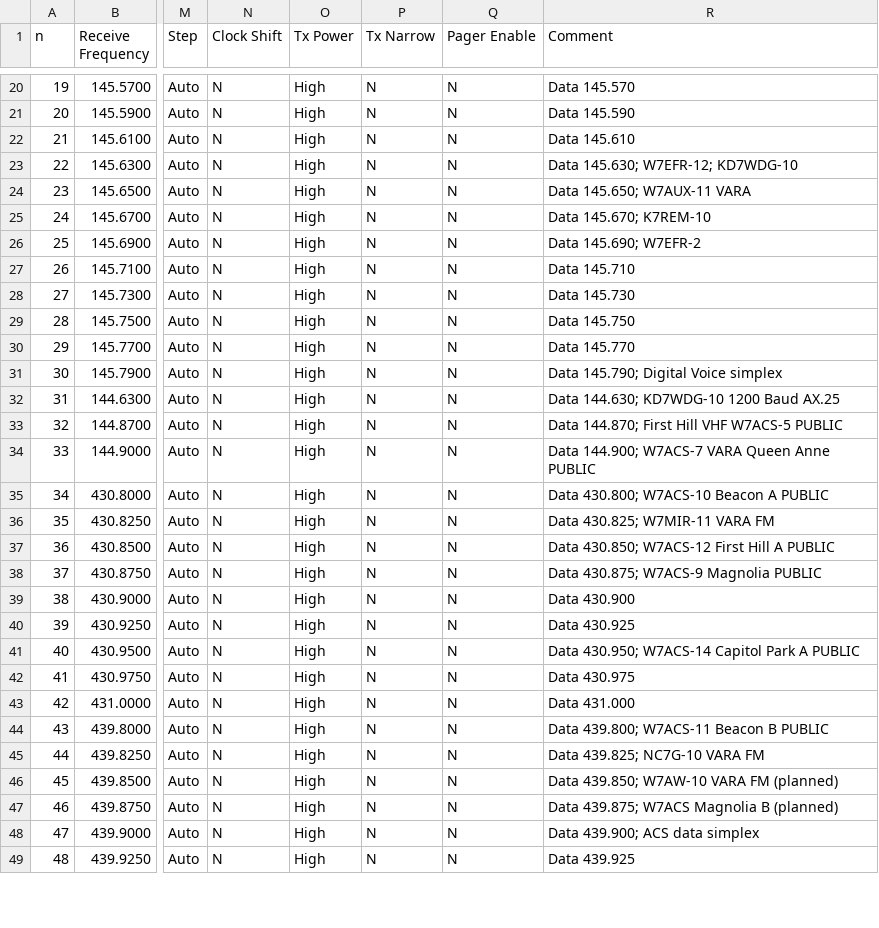
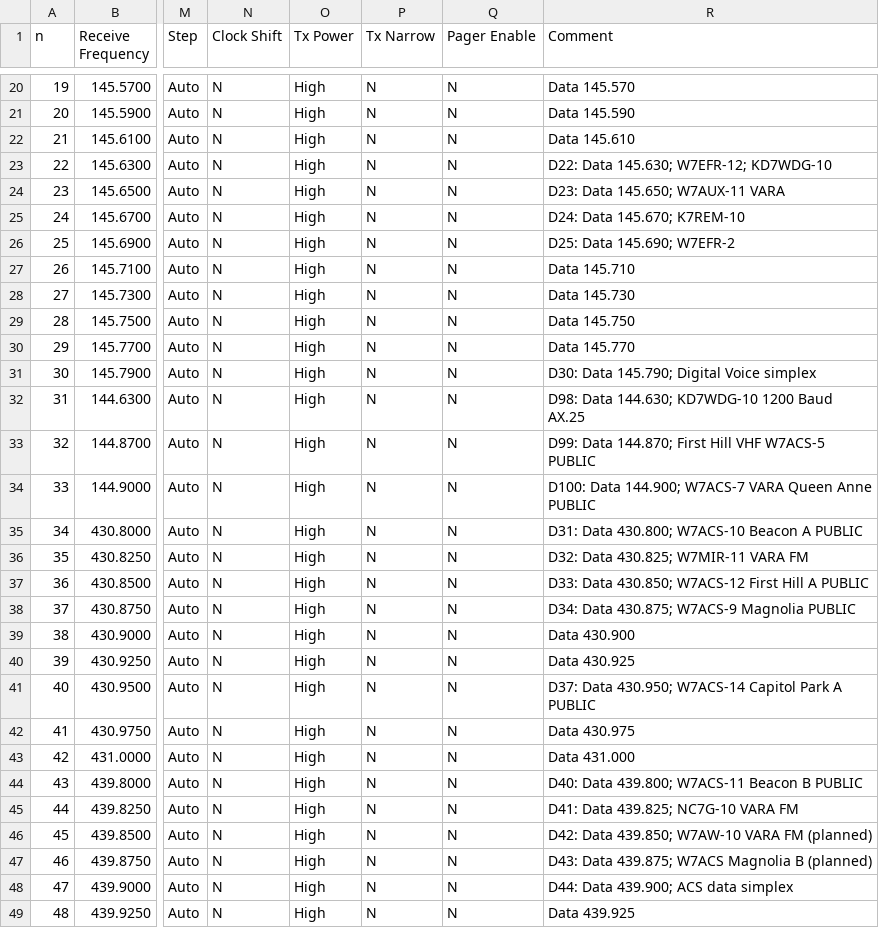
Before and after one commit to efalk/SeattleACS, a CSV file: ACS_DATA_RT.csv, drawn as a sheet; only a part is shown, gaps mark what is left out; the diff covers the shown part only; the diff names each change by its address in the sheet, - before the commit and + after, or states it on an @@ line.

```diff
--- a/ACS_DATA_RT.csv
+++ b/ACS_DATA_RT.csv
-R23 (Comment): Data 145.630; W7EFR-12; KD7WDG-10
+R23 (Comment): D22: Data 145.630; W7EFR-12; KD7WDG-10
-R24 (Comment): Data 145.650; W7AUX-11 VARA
+R24 (Comment): D23: Data 145.650; W7AUX-11 VARA
-R25 (Comment): Data 145.670; K7REM-10
+R25 (Comment): D24: Data 145.670; K7REM-10
-R26 (Comment): Data 145.690; W7EFR-2
+R26 (Comment): D25: Data 145.690; W7EFR-2
-R31 (Comment): Data 145.790; Digital Voice simplex
+R31 (Comment): D30: Data 145.790; Digital Voice simplex
-R32 (Comment): Data 144.630; KD7WDG-10 1200 Baud AX.25
+R32 (Comment): D98: Data 144.630; KD7WDG-10 1200 Baud AX.25
-R33 (Comment): Data 144.870;…
+R33 (Comment): D99: Data 144.870;…
-R34 (Comment): Data 144.900;…
+R34 (Comment): D100: Data 144.900;…
-R35 (Comment): Data 430.800; W7ACS-10 Beacon A PUBLIC
+R35 (Comment): D31: Data 430.800; W7ACS-10 Beacon A PUBLIC
-R36 (Comment): Data 430.825; W7MIR-11 VARA FM
+R36 (Comment): D32: Data 430.825; W7MIR-11 VARA FM
-R37 (Comment): Data 430.850; W7ACS-12 First Hill A PUBLIC
+R37 (Comment): D33: Data 430.850; W7ACS-12 First Hill A PUBLIC
-R38 (Comment): Data 430.875; W7ACS-9 Magnolia PUBLIC
+R38 (Comment): D34: Data 430.875; W7ACS-9 Magnolia PUBLIC
-R41 (Comment): Data 430.950;…
+R41 (Comment): D37: Data 430.950;…
-R44 (Comment): Data 439.800; W7ACS-11 Beacon B PUBLIC
+R44 (Comment): D40: Data 439.800; W7ACS-11 Beacon B PUBLIC
-R45 (Comment): Data 439.825; NC7G-10 VARA FM
+R45 (Comment): D41: Data 439.825; NC7G-10 VARA FM
-R46 (Comment): Data 439.850; W7AW-10 VARA FM (planned)
+R46 (Comment): D42: Data 439.850; W7AW-10 VARA FM (planned)
-R47 (Comment): Data 439.875; W7ACS Magnolia B (planned)
+R47 (Comment): D43: Data 439.875; W7ACS Magnolia B (planned)
-R48 (Comment): Data 439.900; ACS data simplex
+R48 (Comment): D44: Data 439.900; ACS data simplex
```
Also changed, not shown: 34 edited cells elsewhere in this file, ACS_220_chirp.csv, ACS_DATA_chirp.csv, 5 other files.
